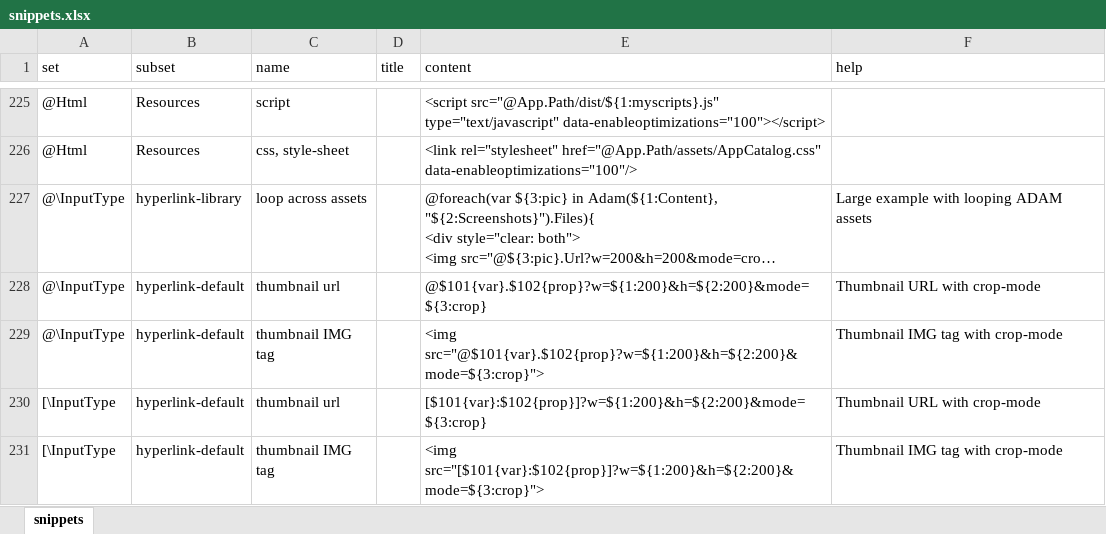
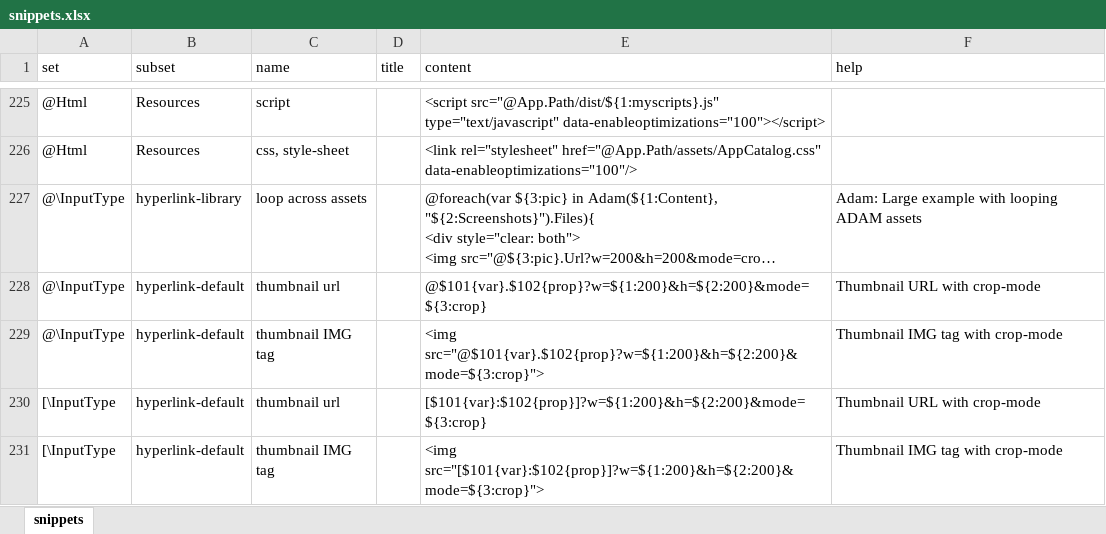
Before and after one commit to 2sic/2sxc, an Excel workbook: src/sxc-develop/source-editor/snippets.xlsx, sheet snippets, drawn as a sheet; only a part is shown, gaps mark what is left out; long unchanged cells end in …; values as stored, in another font and other column widths than the file's, no borders; table styles not drawn; the diff names each change by its address in the sheet, - before the commit and + after, or states it on an @@ line.

Commit message:
now input type snippets in separated code, and show a +more button if more templates exist

```diff
--- a/src/sxc-develop/source-editor/snippets.xlsx (sheet snippets)
+++ b/src/sxc-develop/source-editor/snippets.xlsx (sheet snippets)
-F227 (help): Large example with looping ADAM assets
+F227 (help): Adam: Large example with looping ADAM assets
```
Also changed, not shown: 6 other files.
